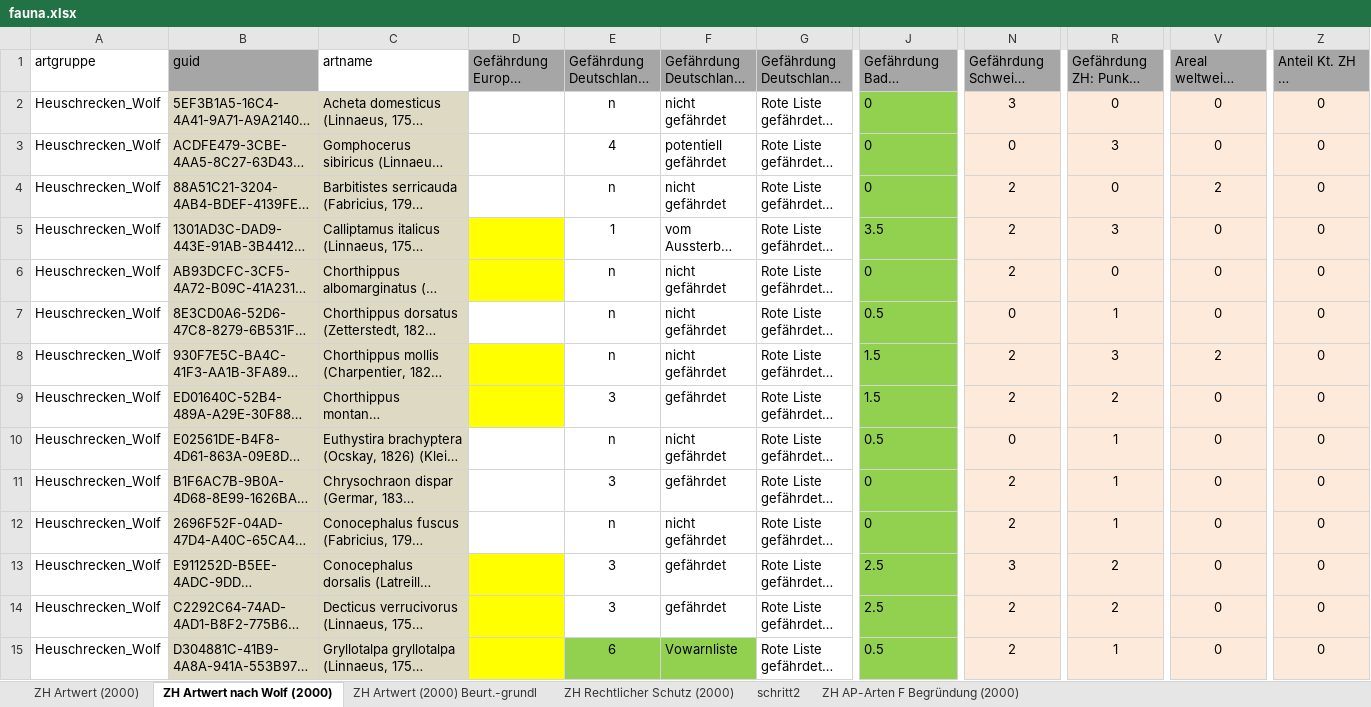
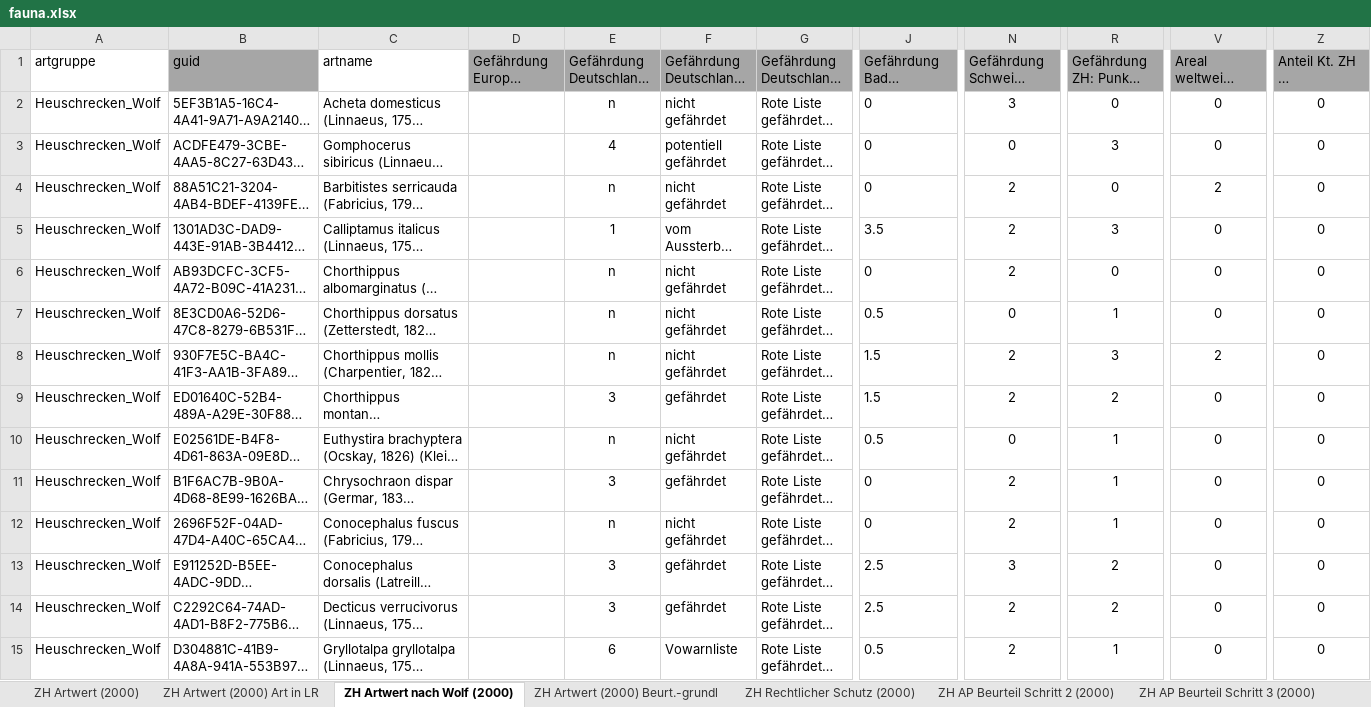
Before and after one commit to barbalex/fns_arteigenschaften_2000, an Excel workbook: importdaten/fauna.xlsx, sheet ZH Artwert nach Wolf (2000), drawn as a sheet; only a part is shown, gaps mark what is left out; long unchanged cells end in …; values as stored, in another font and other column widths than the file's, no borders; conditional formats not drawn; the diff covers the shown part only; the diff names each change by its address in the sheet, - before the commit and + after, or states it on an @@ line.

```diff
--- a/importdaten/fauna.xlsx (sheet ZH Artwert nach Wolf (2000))
+++ b/importdaten/fauna.xlsx (sheet ZH Artwert nach Wolf (2000))
-sheet tab: schritt2
+sheet tab: ZH AP Beurteil Schritt 2 (2000)
-sheet tab: ZH AP-Arten F Begründung (2000)
+sheet tab: ZH AP Beurteil Schritt 3 (2000)
+sheet tab: ZH Artwert (2000) Art in LR
-B2:C15 fill: #DDD9C3
+B2:C15 fill: none
-J2:J15 fill: #92D050
+J2:J15 fill: none
-N2:N15 fill: #FDEADA
+N2:N15 fill: none
-R2:R15 fill: #FDEADA
+R2:R15 fill: none
-V2:V15 fill: #FDEADA
+V2:V15 fill: none
-Z2:Z15 fill: #FDEADA
+Z2:Z15 fill: none
-D5:D6 fill: #FFFF00
+D5:D6 fill: none
-D8:D9 fill: #FFFF00
+D8:D9 fill: none
-D13:D15 fill: #FFFF00
+D13:D15 fill: none
-E15:F15 fill: #92D050
+E15:F15 fill: none
```
Also changed, not shown: cell formats elsewhere in this sheet, sheet ZH Artwert (2000).
